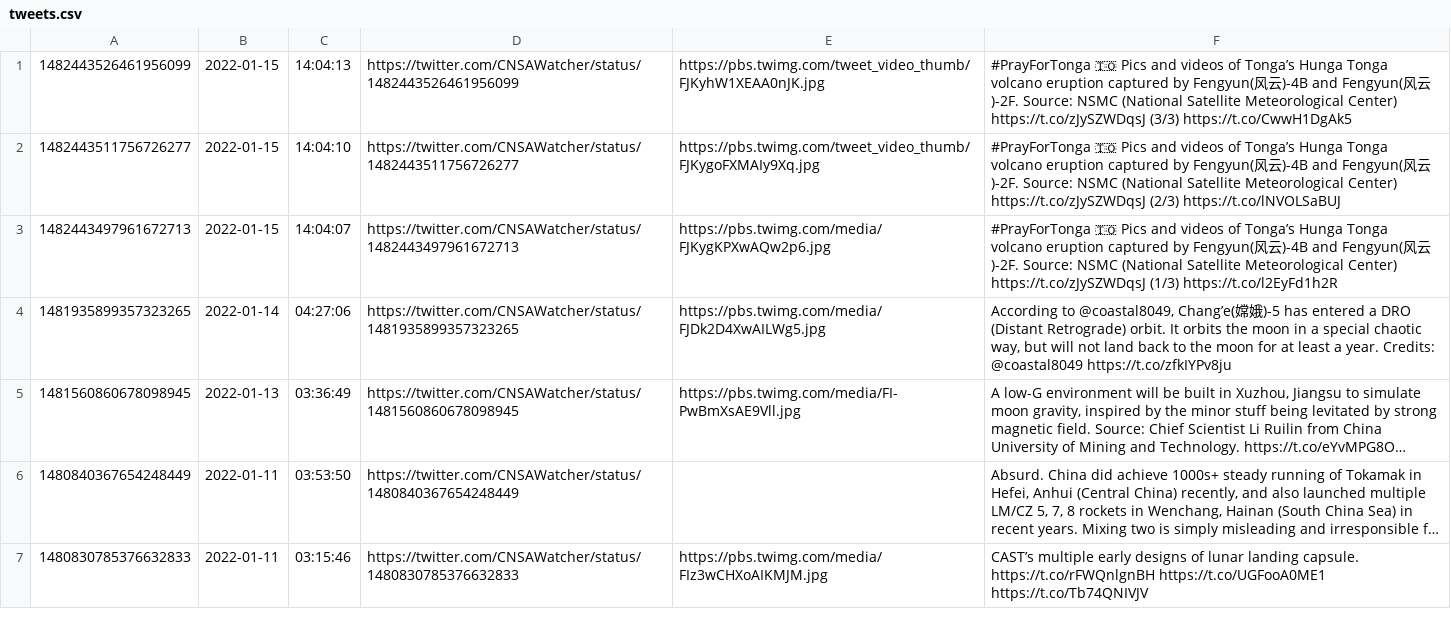
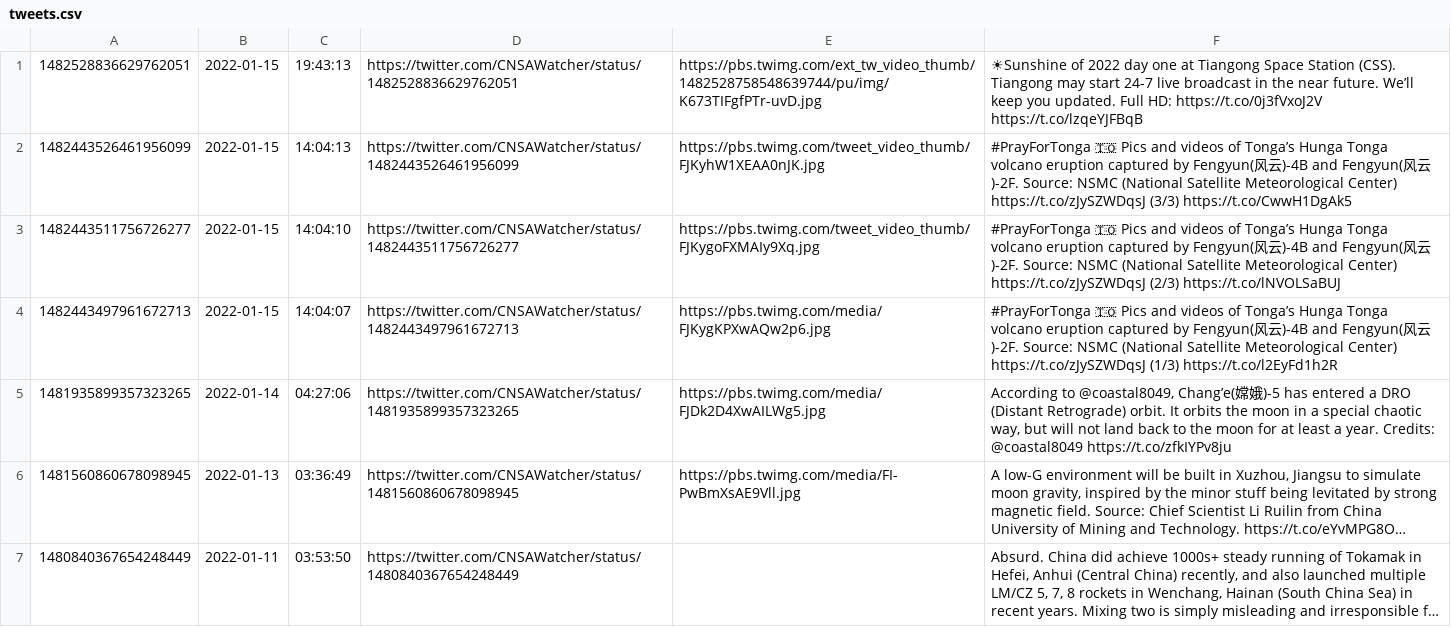
Before and after one commit to CNSAWatcher/cnsawatcher.github.io, a CSV file: scripts/twint/tweets.csv, drawn as a sheet; only a part is shown; the shorter side is filled out with more unchanged rows; long unchanged cells end in …; the diff names each change by its address in the sheet, - before the commit and + after, or states it on an @@ line.

```diff
--- a/scripts/twint/tweets.csv
+++ b/scripts/twint/tweets.csv
+row 1: 1482528836629762051 | 2022-01-15 | 19:43:13 | https://twitter.com/CNSAWatcher/status/1482528836629762051 | https://pbs.twimg.com/ext_tw_video_thumb/1482528758548639744/pu/img/K673TIFgfPTr-uvD.jpg | ☀Sunshine of 2022 day one at Tiangong Space Station (CSS). Tiangong may start 24-7 live broadcast in the near future. We’ll keep you updated. Full HD: https://t.co/0j3fVxoJ2V https://t.co/lzqeYJFBqB
```
Also changed, not shown: scripts/twint/tweetsTmp.csv, 2 other files.
